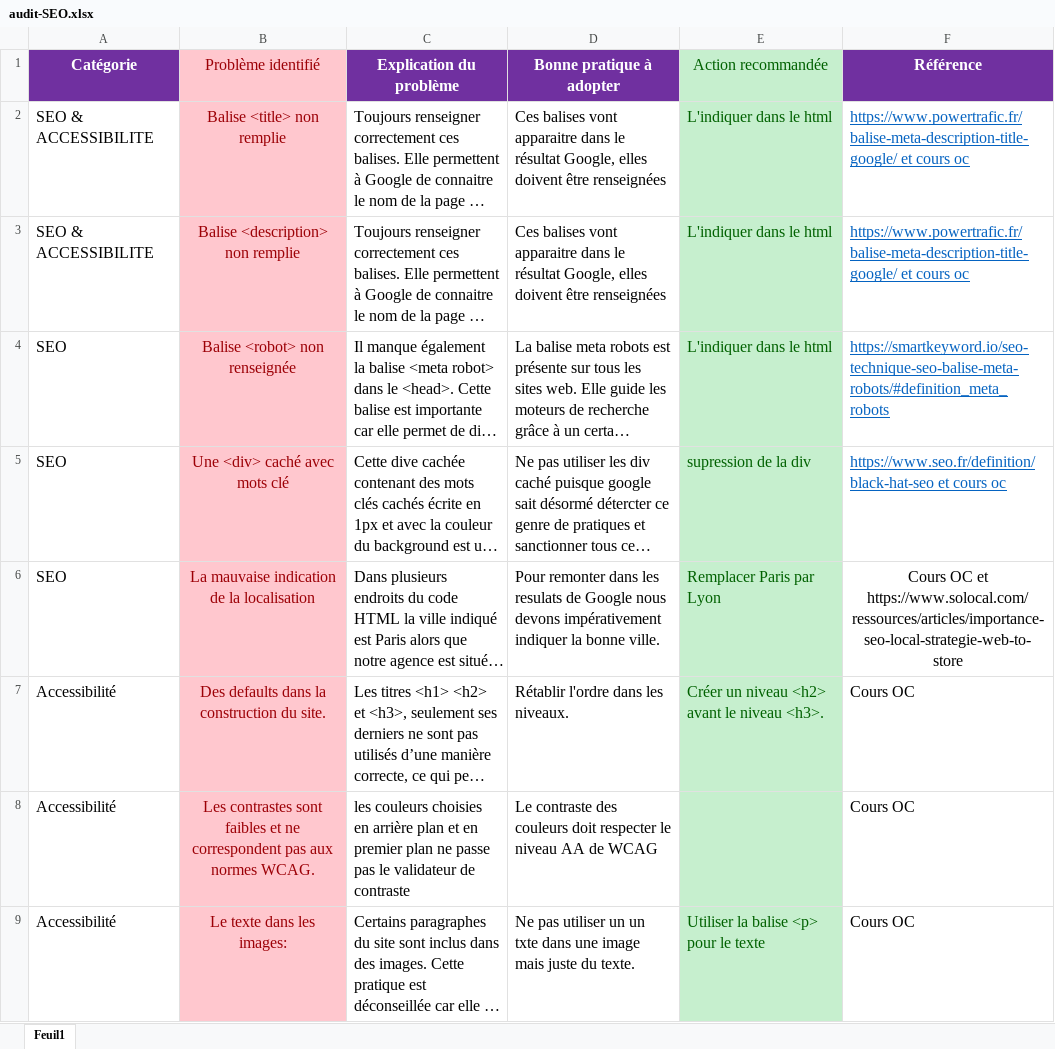
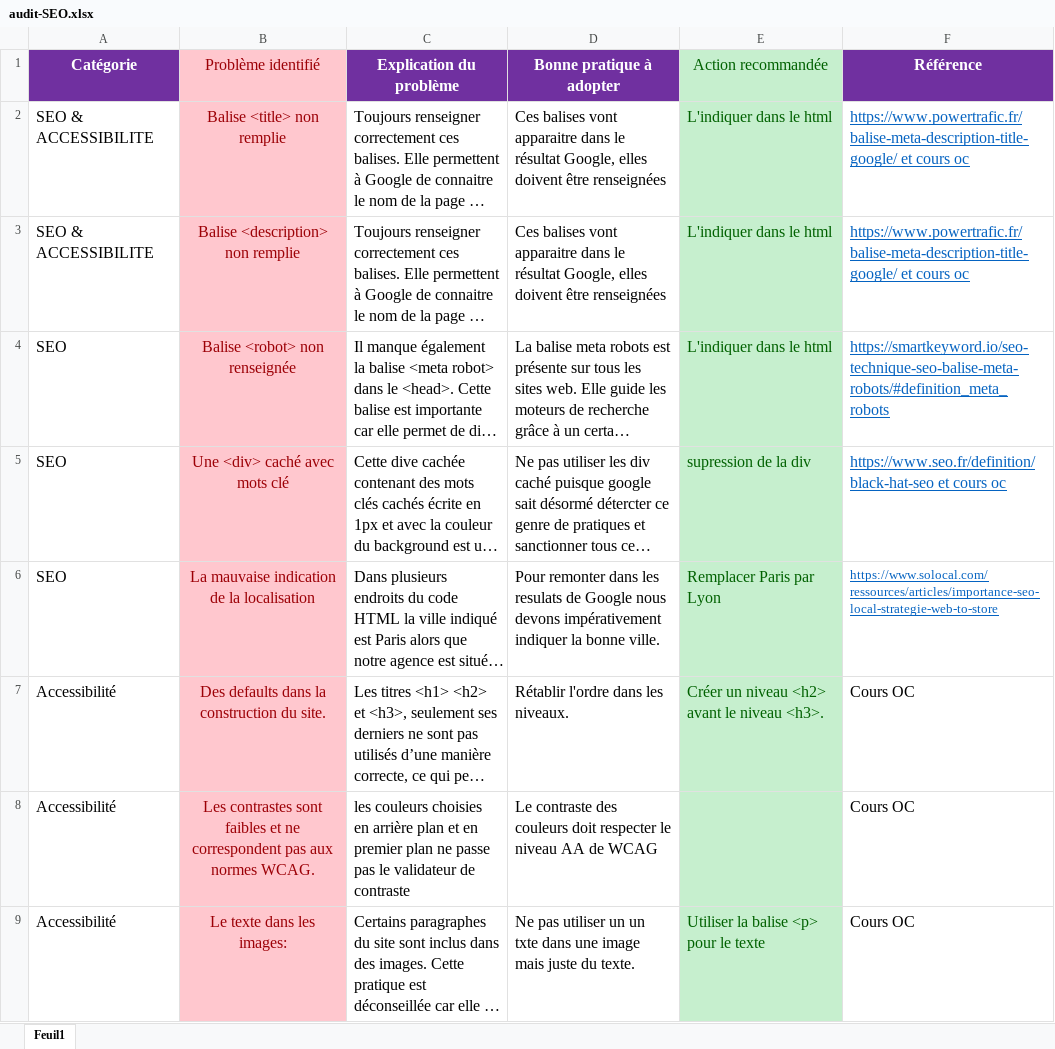
Before and after one commit to LamiaeR/La-Panthere, an Excel workbook: audit-SEO.xlsx, sheet Feuil1, drawn as a sheet; only a part is shown; long unchanged cells end in …; values as stored, in another font and other column widths than the file's, no borders; the diff names each change by its address in the sheet, - before the commit and + after, or states it on an @@ line.

```diff
--- a/audit-SEO.xlsx (sheet Feuil1)
+++ b/audit-SEO.xlsx (sheet Feuil1)
-F6 (Référence): Cours OC et https://www.solocal.com/ressources/articles/importance-seo-local-strategie-web-to-store
+F6 (Référence): https://www.solocal.com/ressources/articles/importance-seo-local-strategie-web-to-store
@@ F6 underline: off → on, text colour: black → #0563C1, text size: smaller, alignment: center → left @@
```
Also changed, not shown: 2 other files.
